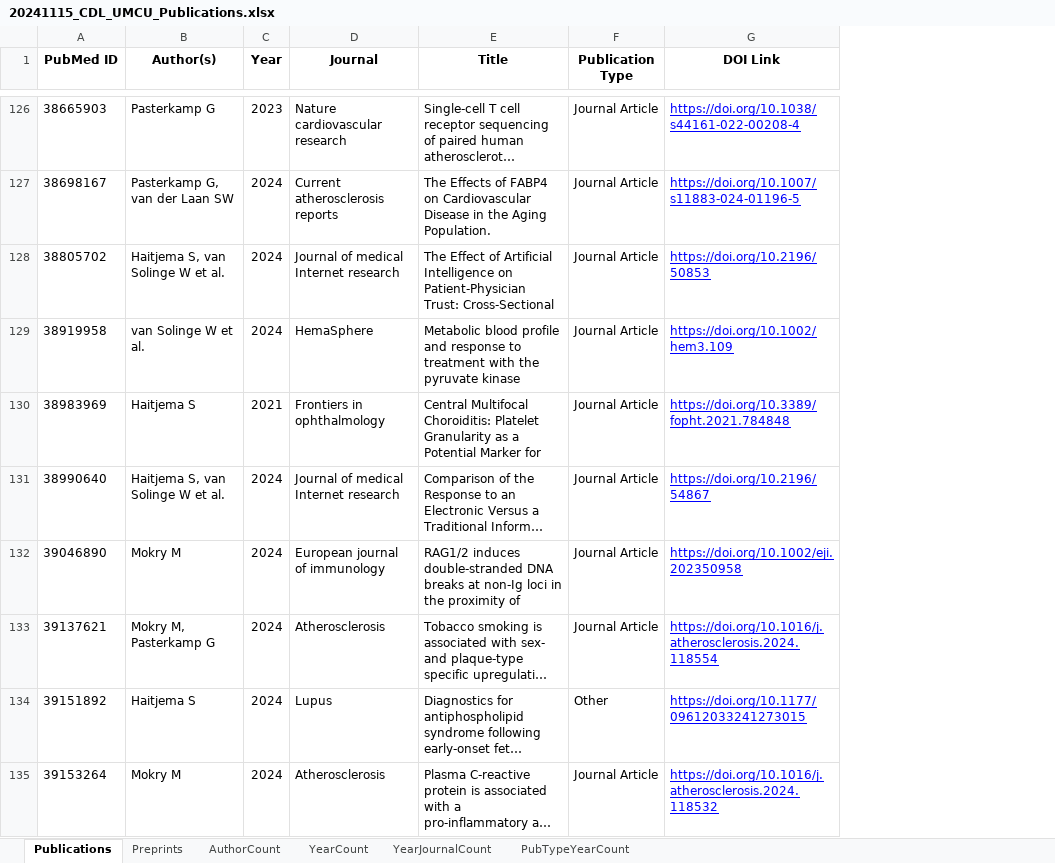
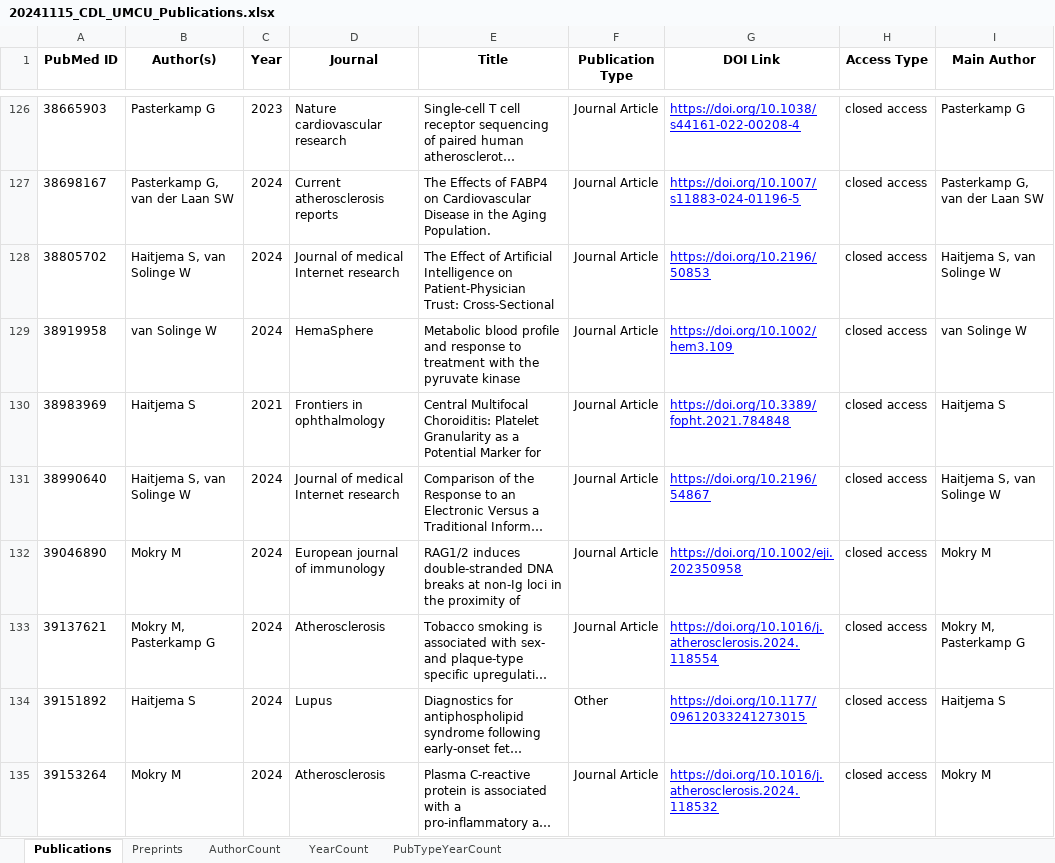
Before and after one commit to swvanderlaan/PubMed_Miner, an Excel workbook: results/20241115_CDL_UMCU_Publications.xlsx, sheet Publications, drawn as a sheet; only a part is shown, gaps mark what is left out; long unchanged cells end in …; values as stored, in another font and other column widths than the file's, no borders; the diff covers the shown part only; the diff names each change by its address in the sheet, - before the commit and + after, or states it on an @@ line.

```diff
--- a/results/20241115_CDL_UMCU_Publications.xlsx (sheet Publications)
+++ b/results/20241115_CDL_UMCU_Publications.xlsx (sheet Publications)
-sheet tab: YearJournalCount
+column H (Access Type), rows 126-135: all closed access
+column I (Main Author), rows 126-135: Pasterkamp G | Pasterkamp G, van der Laan SW | Haitjema S, van Solinge W | van Solinge W | Haitjema S | Haitjema S, van Solinge W | Mokry M | Mokry M, Pasterkamp G | Haitjema S | Mokry M
-B128 (Author(s)): Haitjema S, van Solinge W et al.
+B128 (Author(s)): Haitjema S, van Solinge W
-B129 (Author(s)): van Solinge W et al.
+B129 (Author(s)): van Solinge W
-B131 (Author(s)): Haitjema S, van Solinge W et al.
+B131 (Author(s)): Haitjema S, van Solinge W
```
Also changed, not shown: 26 edited cells elsewhere in this sheet, sheet Preprints, 4 other files.
